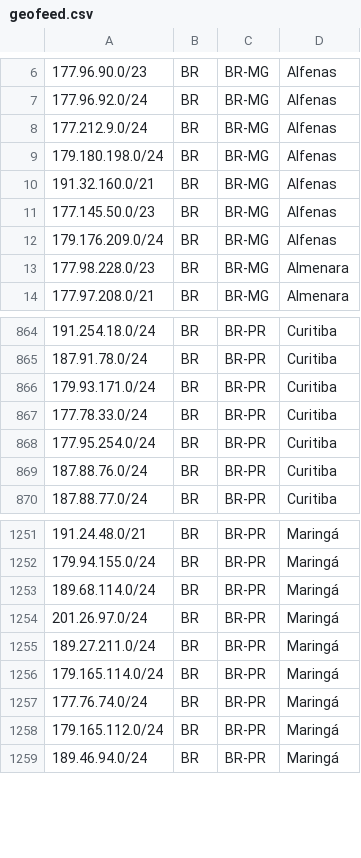
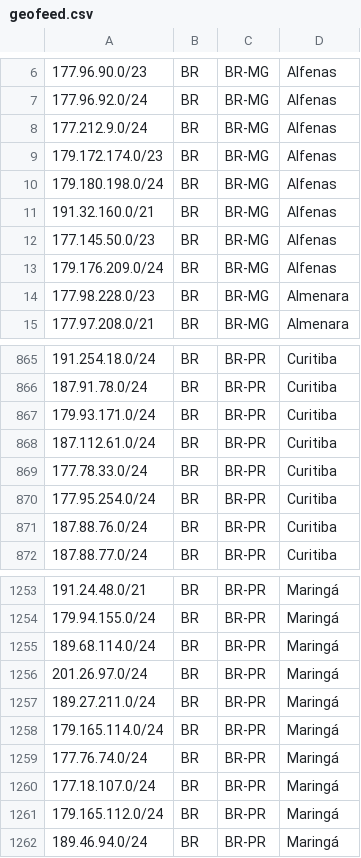
Before and after one commit to baleeiro17/geofeed-vivo, a CSV file: geofeed.csv, drawn as a sheet; only a part is shown, gaps mark what is left out; the diff names each change by its address in the sheet, - before the commit and + after, or states it on an @@ line.

Commit message:
Add files via upload

```diff
--- a/geofeed.csv
+++ b/geofeed.csv
+row 9: 179.172.174.0/23 | BR | BR-MG | Alfenas
+row 868: 187.112.61.0/24 | BR | BR-PR | Curitiba
+row 1260: 177.18.107.0/24 | BR | BR-PR | Maringá
```
